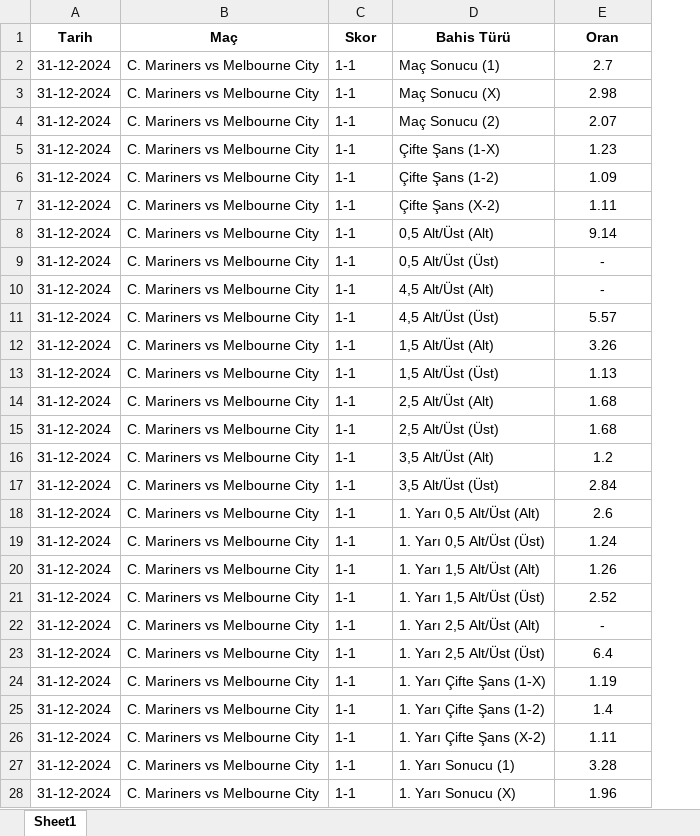
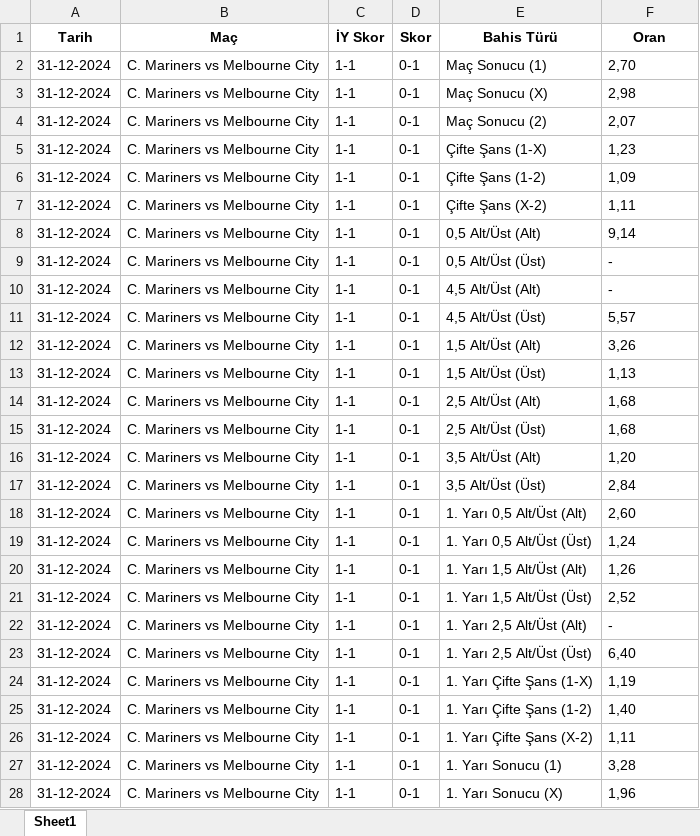
Before and after one commit to AnlasEkonomi/Iddaa, an Excel workbook: bahis_oranlari.xlsx, sheet Sheet1, drawn as a sheet; only a part is shown; values as stored, in another font and other column widths than the file's, no borders; addresses are those after the commit; the diff covers the shown part only; the diff names each change by its address in the sheet, - before the commit and + after, or states it on an @@ line.

```diff
--- a/bahis_oranlari.xlsx (sheet Sheet1)
+++ b/bahis_oranlari.xlsx (sheet Sheet1)
+column D (Skor), rows 2-28: all 0-1
-C1: Skor
+C1: İY Skor
-F2 (Oran): 2.7
+F2 (Oran): 2,70
-F2:F28 alignment: center
+F2:F28 alignment: left
-F3 (Oran): 2.98
+F3 (Oran): 2,98
-F4 (Oran): 2.07
+F4 (Oran): 2,07
-F5 (Oran): 1.23
+F5 (Oran): 1,23
-F6 (Oran): 1.09
+F6 (Oran): 1,09
-F7 (Oran): 1.11
+F7 (Oran): 1,11
-F8 (Oran): 9.14
+F8 (Oran): 9,14
-F11 (Oran): 5.57
+F11 (Oran): 5,57
-F12 (Oran): 3.26
+F12 (Oran): 3,26
-F13 (Oran): 1.13
+F13 (Oran): 1,13
-F14:F15 (Oran): 1.68
+F14:F15 (Oran): 1,68
-F16 (Oran): 1.2
+F16 (Oran): 1,20
-F17 (Oran): 2.84
+F17 (Oran): 2,84
-F18 (Oran): 2.6
+F18 (Oran): 2,60
-F19 (Oran): 1.24
+F19 (Oran): 1,24
-F20 (Oran): 1.26
+F20 (Oran): 1,26
-F21 (Oran): 2.52
+F21 (Oran): 2,52
-F23 (Oran): 6.4
+F23 (Oran): 6,40
-F24 (Oran): 1.19
+F24 (Oran): 1,19
-F25 (Oran): 1.4
+F25 (Oran): 1,40
-F26 (Oran): 1.11
+F26 (Oran): 1,11
-F27 (Oran): 3.28
+F27 (Oran): 3,28
-F28 (Oran): 1.96
+F28 (Oran): 1,96
```
Also changed, not shown: 840 edited cells and cell formats elsewhere in this sheet, 1 other file.
